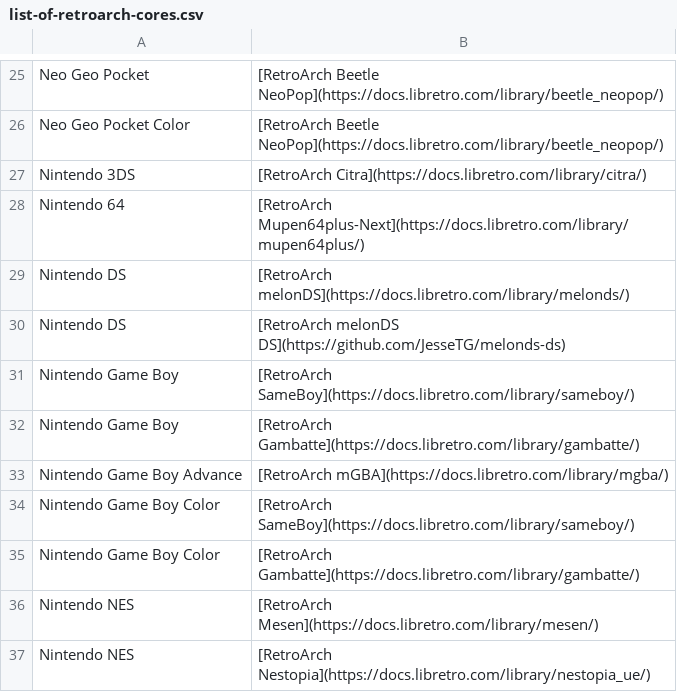
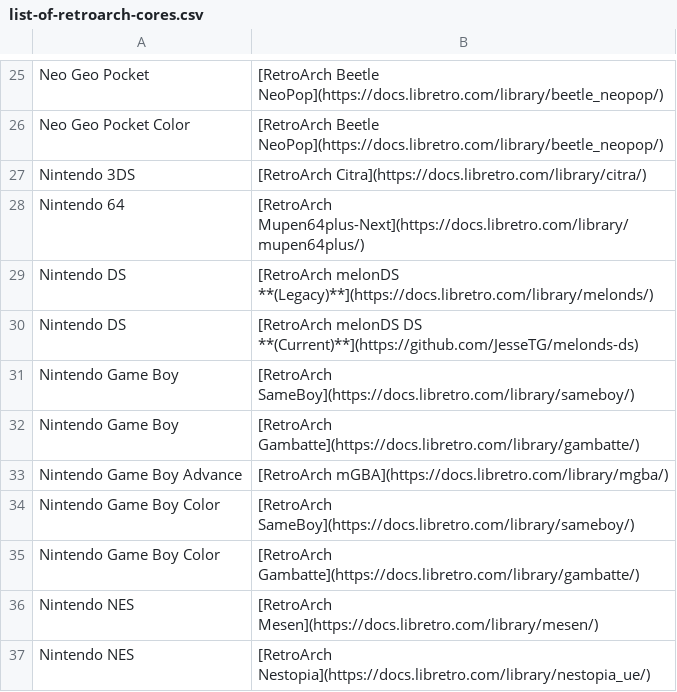
Before and after one commit to EmuDeck/emudeck.github.io, a CSV file: docs/tables/list-of-retroarch-cores.csv, drawn as a sheet; only a part is shown, gaps mark what is left out.

Commit message:
RetroArch: Add labels to melonDS cores

```diff
--- a/docs/tables/list-of-retroarch-cores.csv
+++ b/docs/tables/list-of-retroarch-cores.csv
@@ -28,4 +28,4 @@ Nintendo 3DS,[RetroArch Citra](https://docs.libretro.com/library/citra/)
 Nintendo 64,[RetroArch Mupen64plus-Next](https://docs.libretro.com/library/mupen64plus/)
-Nintendo DS,[RetroArch melonDS](https://docs.libretro.com/library/melonds/)
-Nintendo DS,[RetroArch melonDS DS](https://github.com/JesseTG/melonds-ds)
+Nintendo DS,[RetroArch melonDS **(Legacy)**](https://docs.libretro.com/library/melonds/)
+Nintendo DS,[RetroArch melonDS DS **(Current)**](https://github.com/JesseTG/melonds-ds)
 Nintendo Game Boy,[RetroArch SameBoy](https://docs.libretro.com/library/sameboy/)
```
